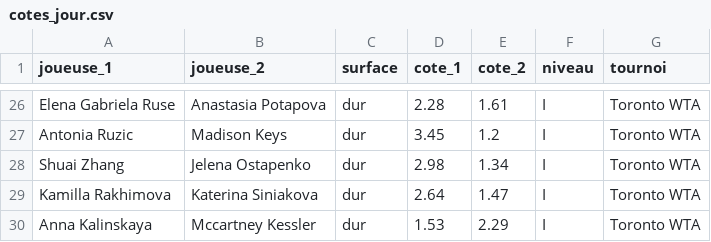
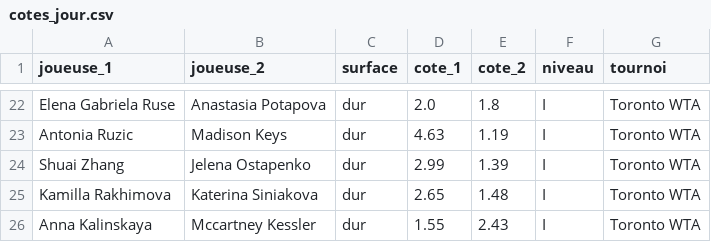
Before and after one commit to lilian93000/Pok-mon-, a CSV file: paris-sportifs/cotes_jour.csv, drawn as a sheet; only a part is shown, gaps mark what is left out; addresses are those after the commit; the diff covers the shown part only; the diff names each change by its address in the sheet, - before the commit and + after, or states it on an @@ line.

```diff
--- a/paris-sportifs/cotes_jour.csv
+++ b/paris-sportifs/cotes_jour.csv
-D22 (cote_1): 2.28
+D22 (cote_1): 2.0
-E22 (cote_2): 1.61
+E22 (cote_2): 1.8
-D23 (cote_1): 3.45
+D23 (cote_1): 4.63
-E23 (cote_2): 1.2
+E23 (cote_2): 1.19
-D24 (cote_1): 2.98
+D24 (cote_1): 2.99
-E24 (cote_2): 1.34
+E24 (cote_2): 1.39
-D25 (cote_1): 2.64
+D25 (cote_1): 2.65
-E25 (cote_2): 1.47
+E25 (cote_2): 1.48
-D26 (cote_1): 1.53
+D26 (cote_1): 1.55
-E26 (cote_2): 2.29
+E26 (cote_2): 2.43
```
Also changed, not shown: 9 added rows, 13 removed rows and 10 edited cells elsewhere in this file, 1 other file.
